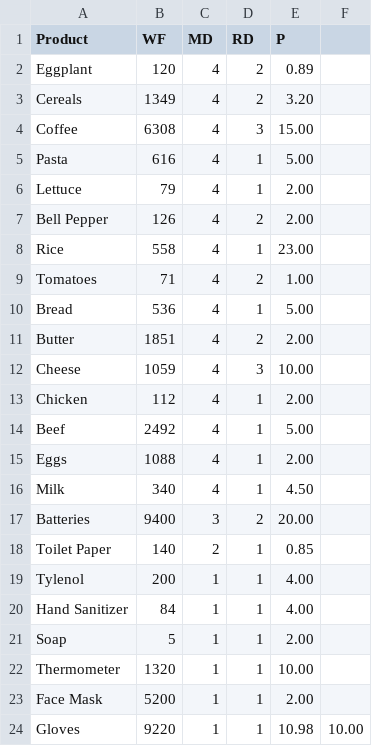
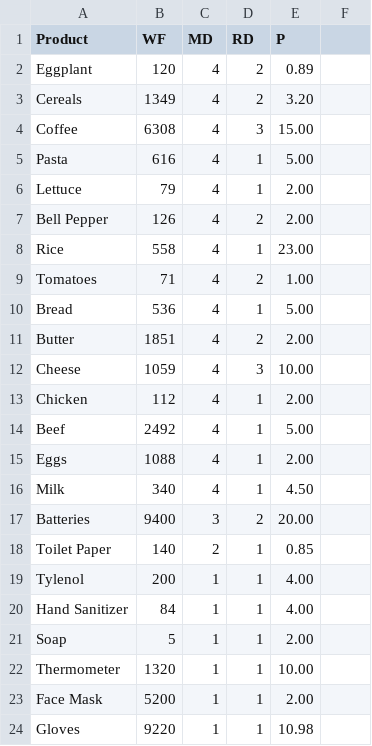
Before and after one commit to daniel-d-truong/commonwealth, a CSV file: foodprint.csv, drawn as a sheet; the diff names each change by its address in the sheet, - before the commit and + after, or states it on an @@ line.

```diff
--- a/foodprint.csv
+++ b/foodprint.csv
-F24: 10.00
+F24: (empty)
```
Also changed, not shown: 5 other files.
